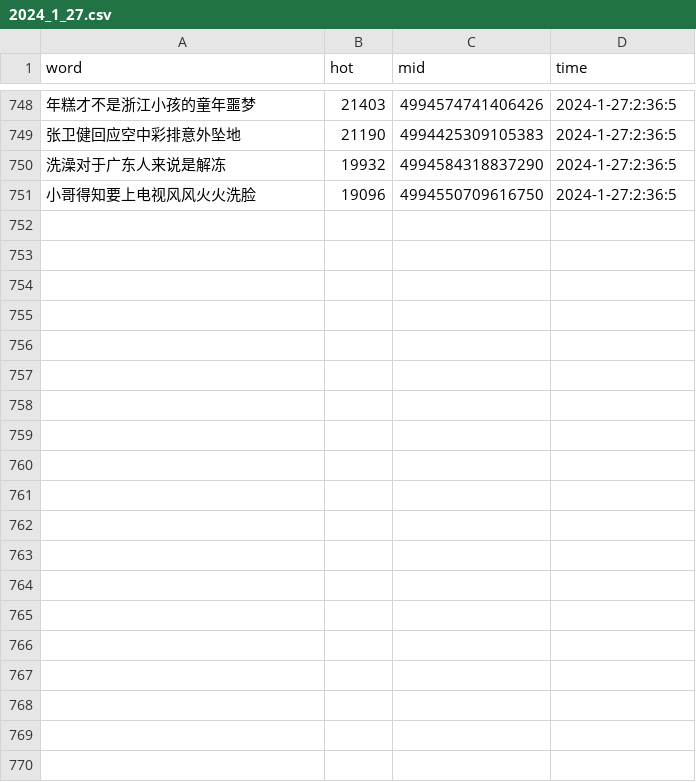
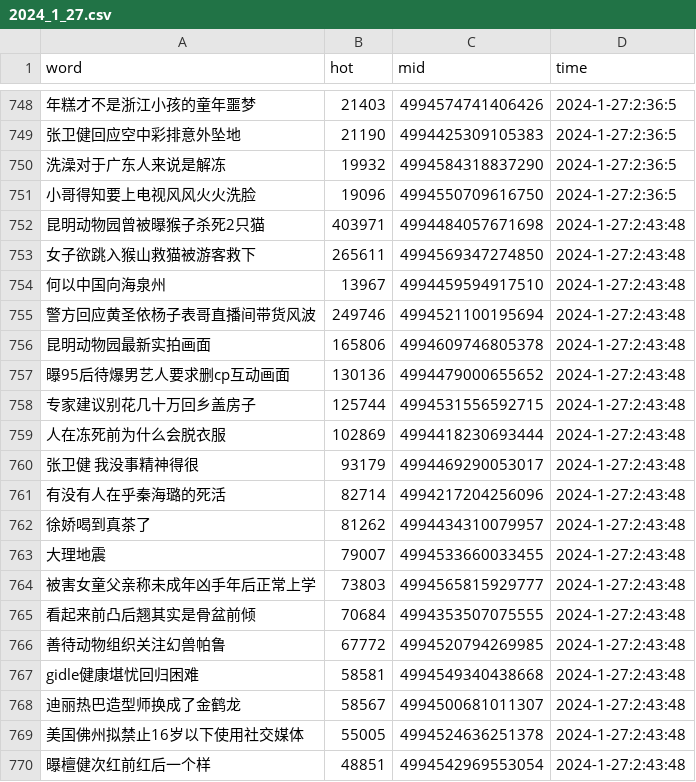
Before and after one commit to Euclid-Jie/weibo_hotlist, a CSV file: hotlist/2024_1_27.csv, drawn as a sheet; only a part is shown, gaps mark what is left out; the diff covers the shown part only; the diff names each change by its address in the sheet, - before the commit and + after, or states it on an @@ line.

Commit message:
craw_5minly_2024-01-26 18:43

```diff
--- a/hotlist/2024_1_27.csv
+++ b/hotlist/2024_1_27.csv
+row 752: 昆明动物园曾被曝猴子杀死2只猫 | 403971 | 4994484057671698 | 2024-1-27:2:43:48
+row 753: 女子欲跳入猴山救猫被游客救下 | 265611 | 4994569347274850 | 2024-1-27:2:43:48
+row 754: 何以中国向海泉州 | 13967 | 4994459594917510 | 2024-1-27:2:43:48
+row 755: 警方回应黄圣依杨子表哥直播间带货风波 | 249746 | 4994521100195694 | 2024-1-27:2:43:48
+row 756: 昆明动物园最新实拍画面 | 165806 | 4994609746805378 | 2024-1-27:2:43:48
+row 757: 曝95后待爆男艺人要求删cp互动画面 | 130136 | 4994479000655652 | 2024-1-27:2:43:48
+row 758: 专家建议别花几十万回乡盖房子 | 125744 | 4994531556592715 | 2024-1-27:2:43:48
+row 759: 人在冻死前为什么会脱衣服 | 102869 | 4994418230693444 | 2024-1-27:2:43:48
+row 760: 张卫健 我没事精神得很 | 93179 | 4994469290053017 | 2024-1-27:2:43:48
+row 761: 有没有人在乎秦海璐的死活 | 82714 | 4994217204256096 | 2024-1-27:2:43:48
+row 762: 徐娇喝到真茶了 | 81262 | 4994434310079957 | 2024-1-27:2:43:48
+row 763: 大理地震 | 79007 | 4994533660033455 | 2024-1-27:2:43:48
+row 764: 被害女童父亲称未成年凶手年后正常上学 | 73803 | 4994565815929777 | 2024-1-27:2:43:48
+row 765: 看起来前凸后翘其实是骨盆前倾 | 70684 | 4994353507075555 | 2024-1-27:2:43:48
+row 766: 善待动物组织关注幻兽帕鲁 | 67772 | 4994520794269985 | 2024-1-27:2:43:48
+row 767: gidle健康堪忧回归困难 | 58581 | 4994549340438668 | 2024-1-27:2:43:48
+row 768: 迪丽热巴造型师换成了金鹤龙 | 58567 | 4994500681011307 | 2024-1-27:2:43:48
+row 769: 美国佛州拟禁止16岁以下使用社交媒体 | 55005 | 4994524636251378 | 2024-1-27:2:43:48
+row 770: 曝檀健次红前红后一个样 | 48851 | 4994542969553054 | 2024-1-27:2:43:48
```
Also changed, not shown: 31 added rows elsewhere in this file.
